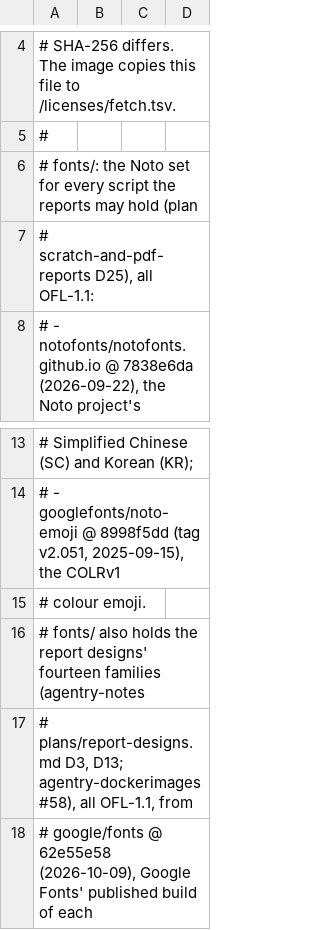
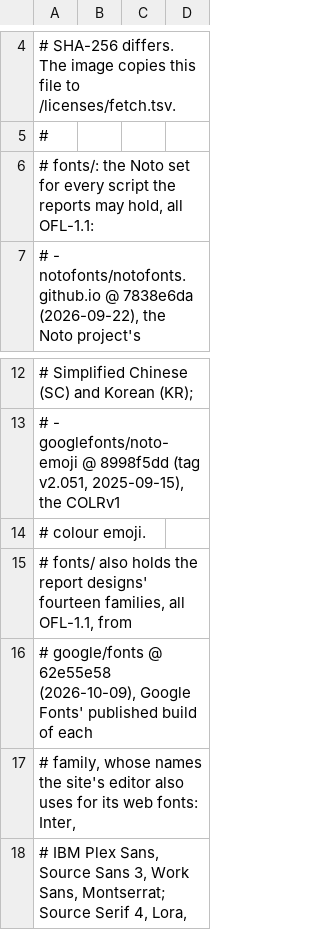
Before and after one commit to blaktron/agentry-dockerimages, a TSV file: build/typst/fetch.tsv, drawn as a sheet; only a part is shown, gaps mark what is left out; the shorter side is filled out with more unchanged rows.

```diff
--- a/build/typst/fetch.tsv
+++ b/build/typst/fetch.tsv
@@ -5,4 +5,3 @@
 #
-# fonts/: the Noto set for every script the reports may hold (plan
-# scratch-and-pdf-reports D25), all OFL-1.1:
+# fonts/: the Noto set for every script the reports may hold, all OFL-1.1:
 #   - notofonts/notofonts.github.io @ 7838e6da (2026-09-22), the Noto project's
@@ -15,4 +14,3 @@
 #     colour emoji.
-# fonts/ also holds the report designs' fourteen families (agentry-notes
-# plans/report-designs.md D3, D13; agentry-dockerimages#58), all OFL-1.1, from
+# fonts/ also holds the report designs' fourteen families, all OFL-1.1, from
 # google/fonts @ 62e55e58 (2026-10-09), Google Fonts' published build of each
```
Also changed, not shown: build/agentry-unsafe-kali/extras.tsv, images.tsv, 35 other files.
